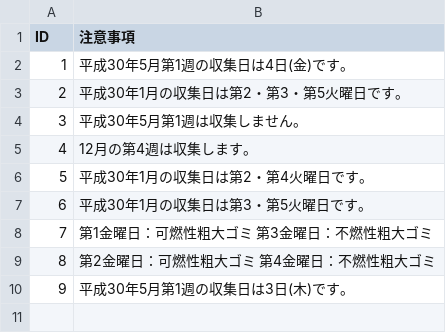
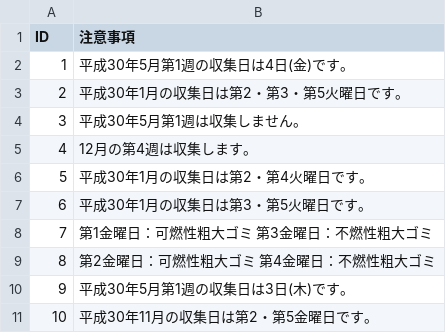
Before and after one commit to tokushima5374/awashi, a CSV file: data/remarks.csv, drawn as a sheet.

Commit message:
Update remarks.csv

```diff
--- a/data/remarks.csv
+++ b/data/remarks.csv
@@ -10 +10,2 @@ ID,注意事項
 9,平成30年5月第1週の収集日は3日(木)です。
+10,平成30年11月の収集日は第2・第5金曜日です。
```
